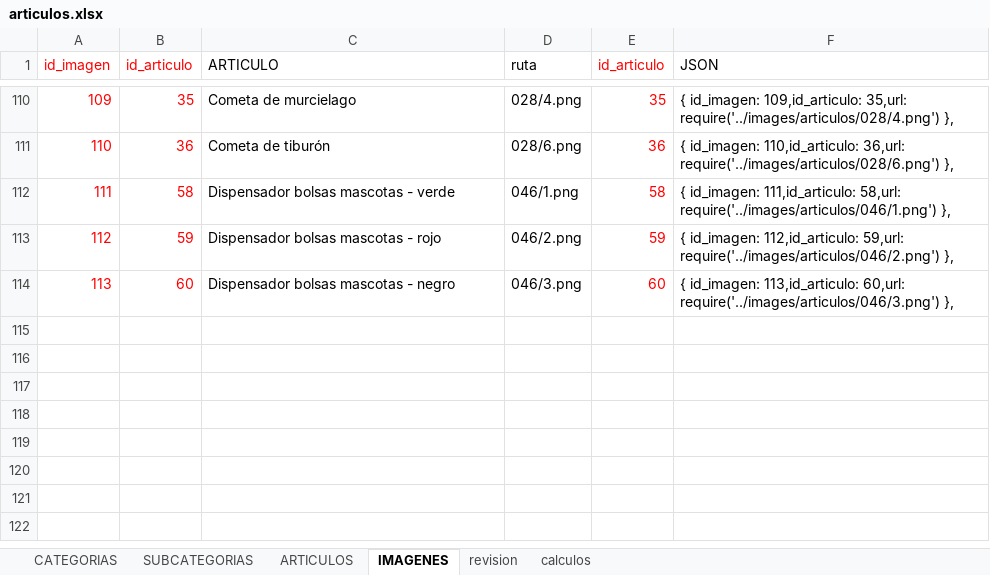
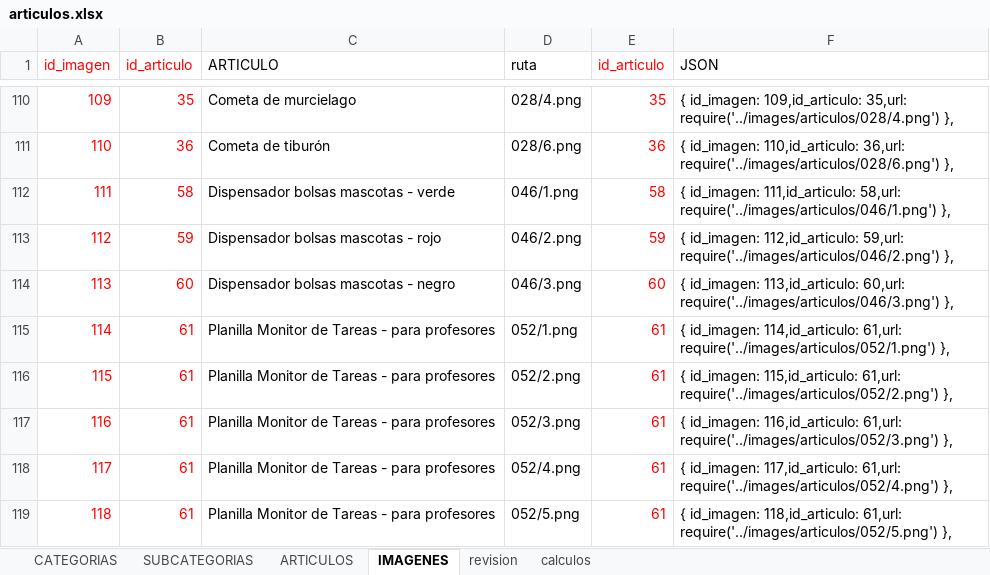
Before and after one commit to multicolorbazar/site, an Excel workbook: src/documents/articulos.xlsx, sheet IMAGENES, drawn as a sheet; only a part is shown, gaps mark what is left out; values as stored, in another font and other column widths than the file's, no borders; the diff names each change by its address in the sheet, - before the commit and + after, or states it on an @@ line.

```diff
--- a/src/documents/articulos.xlsx (sheet IMAGENES)
+++ b/src/documents/articulos.xlsx (sheet IMAGENES)
+row 115: 114 | 61 | Planilla Monitor de Tareas - para profesores | 052/1.png | 61 | { id_imagen: 114,id_articulo: 61,url: require('../images/articulos/052/1.png') },
+row 116: 115 | 61 | Planilla Monitor de Tareas - para profesores | 052/2.png | 61 | { id_imagen: 115,id_articulo: 61,url: require('../images/articulos/052/2.png') },
+row 117: 116 | 61 | Planilla Monitor de Tareas - para profesores | 052/3.png | 61 | { id_imagen: 116,id_articulo: 61,url: require('../images/articulos/052/3.png') },
+row 118: 117 | 61 | Planilla Monitor de Tareas - para profesores | 052/4.png | 61 | { id_imagen: 117,id_articulo: 61,url: require('../images/articulos/052/4.png') },
+row 119: 118 | 61 | Planilla Monitor de Tareas - para profesores | 052/5.png | 61 | { id_imagen: 118,id_articulo: 61,url: require('../images/articulos/052/5.png') },
```
Also changed, not shown: sheet ARTICULOS, sheet SUBCATEGORIAS, 10 other files.
